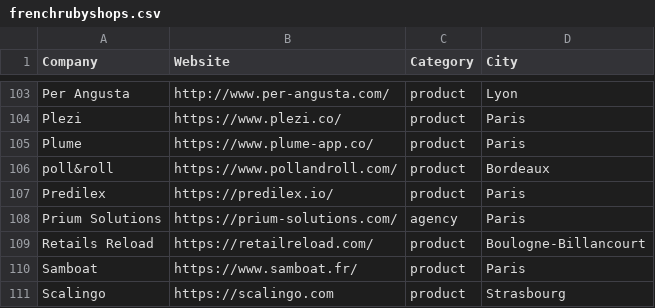
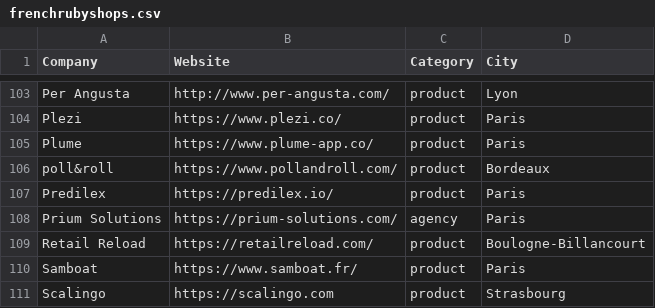
Before and after one commit to ruby-nord/rubyshops, a CSV file: frenchrubyshops.csv, drawn as a sheet; only a part is shown, gaps mark what is left out.

Commit message:
Fix typo in Retail Reload company name

```diff
--- a/frenchrubyshops.csv
+++ b/frenchrubyshops.csv
@@ -108,3 +108,3 @@ Predilex,https://predilex.io/,product,Paris
 Prium Solutions,https://prium-solutions.com/,agency,Paris
-Retails Reload,https://retailreload.com/,product,Boulogne-Billancourt
+Retail Reload,https://retailreload.com/,product,Boulogne-Billancourt
 Samboat,https://www.samboat.fr/,product,Paris
```
